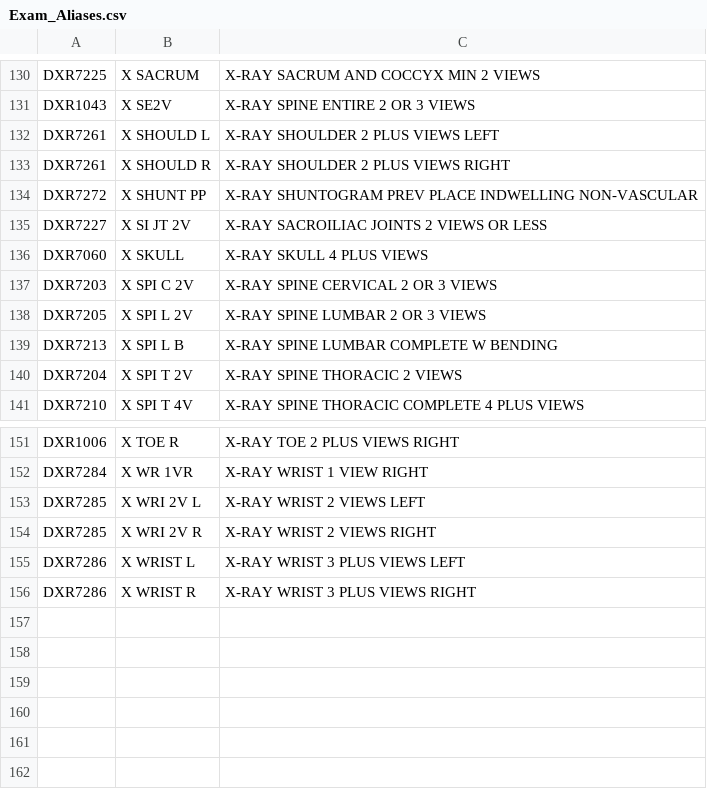
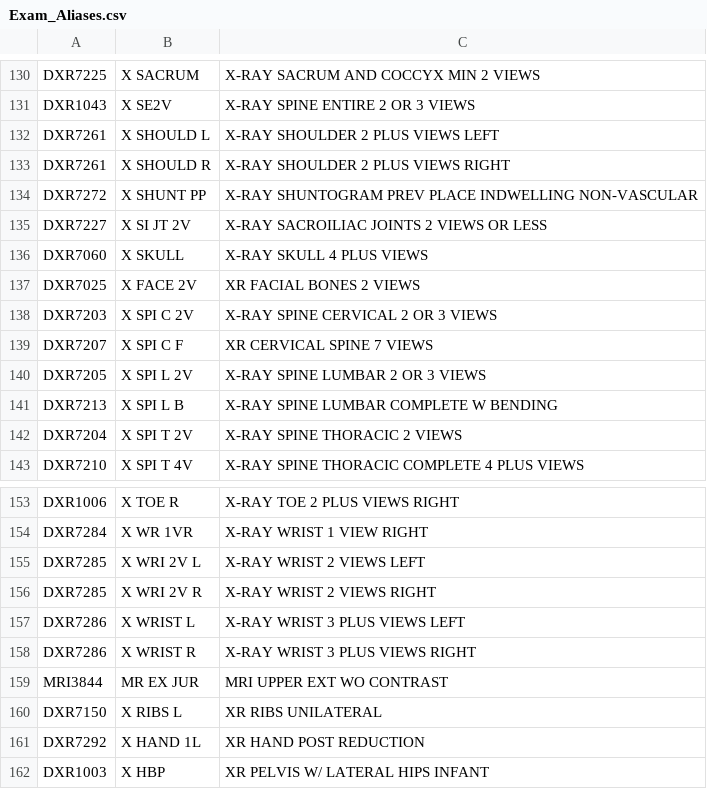
Before and after one commit to overtone1000/Rotation_Tool, a CSV file: core/categories/Exam_Aliases.csv, drawn as a sheet; only a part is shown, gaps mark what is left out; the diff names each change by its address in the sheet, - before the commit and + after, or states it on an @@ line.

```diff
--- a/core/categories/Exam_Aliases.csv
+++ b/core/categories/Exam_Aliases.csv
+row 137: DXR7025 | X FACE 2V | XR FACIAL BONES 2 VIEWS
+row 139: DXR7207 | X SPI C F | XR CERVICAL SPINE 7 VIEWS
+row 159: MRI3844 | MR EX JUR | MRI UPPER EXT WO CONTRAST
+row 160: DXR7150 | X RIBS L | XR RIBS UNILATERAL
+row 161: DXR7292 | X HAND 1L | XR HAND POST REDUCTION
+row 162: DXR1003 | X HBP | XR PELVIS W/ LATERAL HIPS INFANT
```
Also changed, not shown: core/categories/Categories_Exam.csv, core/categories/Categories_Location.csv, 11 other files.
